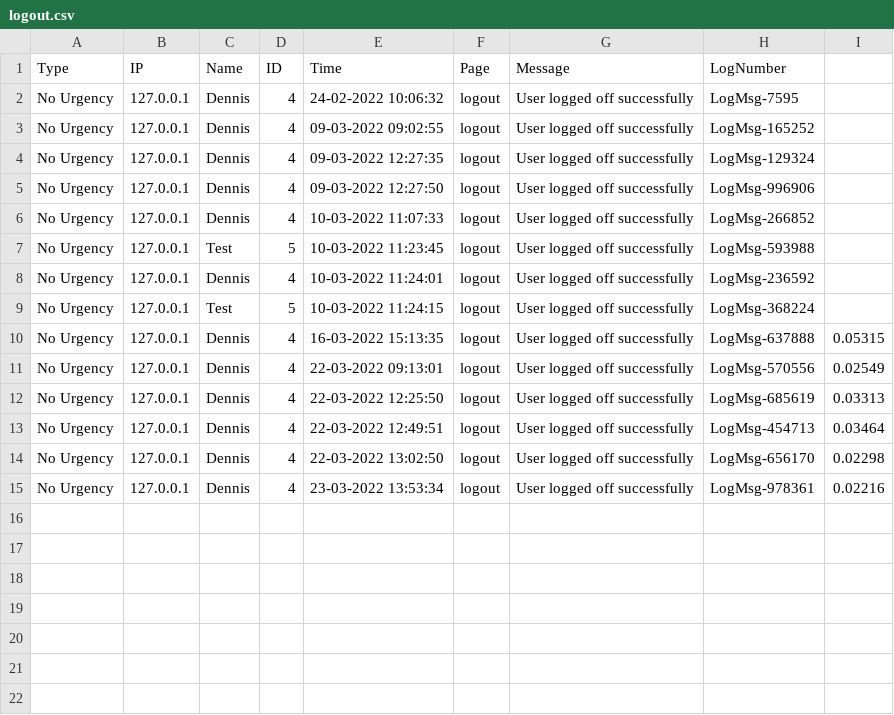
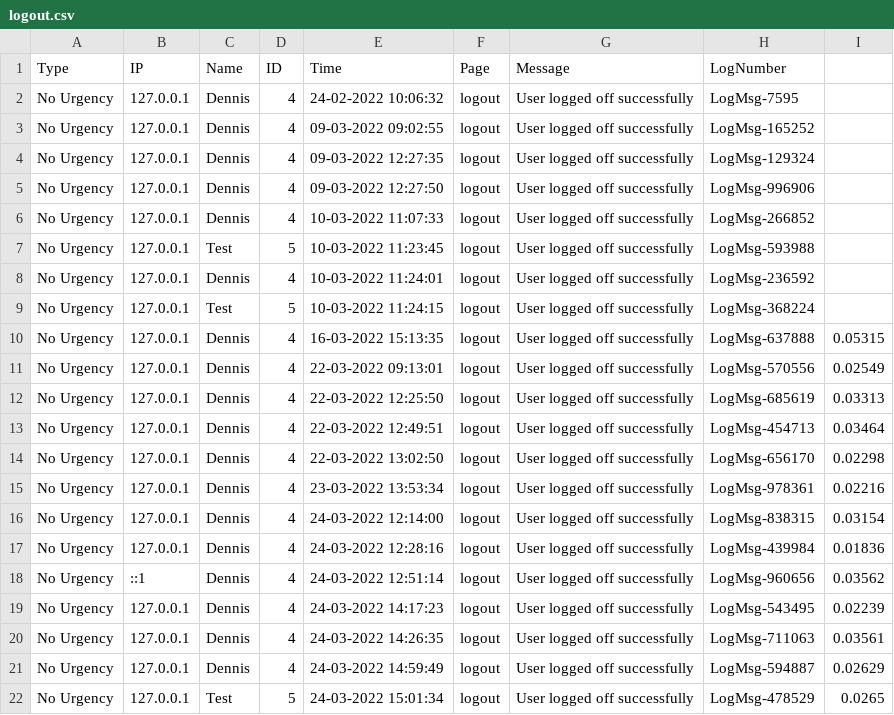
Before and after one commit to DennisvW1/opdracht_5.1, a CSV file: page/logs/logout.csv, drawn as a sheet.

```diff
--- a/page/logs/logout.csv
+++ b/page/logs/logout.csv
@@ -15 +15,8 @@ Type,IP,Name,ID,Time,Page,Message,LogNumber
 "No Urgency",127.0.0.1,Dennis,4,"23-03-2022 13:53:34",logout,"User logged off successfully",LogMsg-978361,0.02216
+"No Urgency",127.0.0.1,Dennis,4,"24-03-2022 12:14:00",logout,"User logged off successfully",LogMsg-838315,0.03154
+"No Urgency",127.0.0.1,Dennis,4,"24-03-2022 12:28:16",logout,"User logged off successfully",LogMsg-439984,0.01836
+"No Urgency",::1,Dennis,4,"24-03-2022 12:51:14",logout,"User logged off successfully",LogMsg-960656,0.03562
+"No Urgency",127.0.0.1,Dennis,4,"24-03-2022 14:17:23",logout,"User logged off successfully",LogMsg-543495,0.02239
+"No Urgency",127.0.0.1,Dennis,4,"24-03-2022 14:26:35",logout,"User logged off successfully",LogMsg-711063,0.03561
+"No Urgency",127.0.0.1,Dennis,4,"24-03-2022 14:59:49",logout,"User logged off successfully",LogMsg-594887,0.02629
+"No Urgency",127.0.0.1,Test,5,"24-03-2022 15:01:34",logout,"User logged off successfully",LogMsg-478529,0.0265
```
Also changed, not shown: page/logs/login.csv, page/logs/product.csv, 15 other files.
